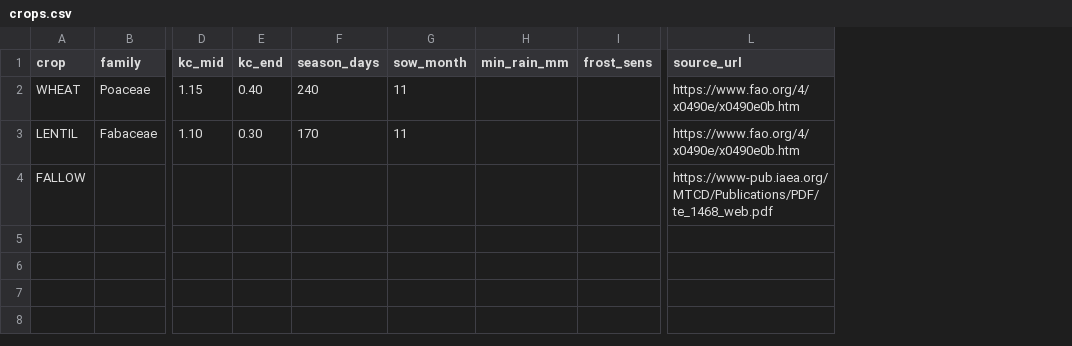
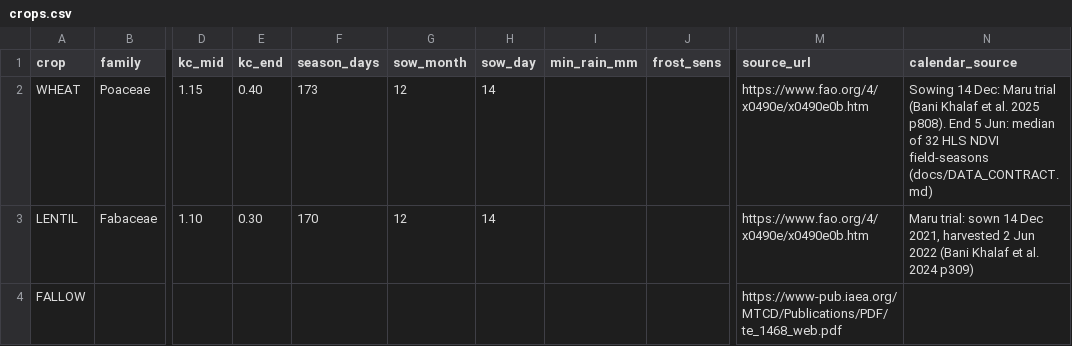
Before and after one commit to Zaid-sh05/field-shift, a CSV file: data/crops.csv, drawn as a sheet; only a part is shown, gaps mark what is left out; the diff names each change by its address in the sheet, - before the commit and + after, or states it on an @@ line.

Commit message:
Use a local crop calendar measured from space and Maru trials
- sowing 14 December, as in published Maru trials (Bani Khalaf et al. 2024, 2025)
- wheat season ends 5 June: median of 32 HLS NDVI field-seasons crossing back
  below bare-soil greenness, two days from NARC's announced Maru harvest (7 June)
- lentil 14 December to 2 June, as in the Maru trial
- FAO-56 stage shares stretched to the local season lengths; Kc from FAO-56
- wheat water need falls from 670 to 461 mm, inside FAO's 450-650 mm range
- balanced and soil-first priorities: wheat-lentil first on every field;
  water-first: wheat-fallow first
- crops.csv gains sow_day and calendar_source; docs and tests updated

55 Python and 5 JavaScript tests pass; site rebuilt.

```diff
--- a/data/crops.csv
+++ b/data/crops.csv
+column H (sow_day), rows 2-3: 14 | 14
+column N (calendar_source), rows 2-3: Sowing 14 Dec: Maru trial (Bani Khalaf et al. 2025 p808). End 5 Jun: median of 32 HLS NDVI field-seasons (docs/DATA_CONTRACT.md) | Maru trial: sown 14 Dec 2021, harvested 2 Jun 2022 (Bani Khalaf et al. 2024 p309)
-F2 (season_days): 240
+F2 (season_days): 173
-G2:G3 (sow_month): 11
+G2:G3 (sow_month): 12
```
Also changed, not shown: 9 other files.
